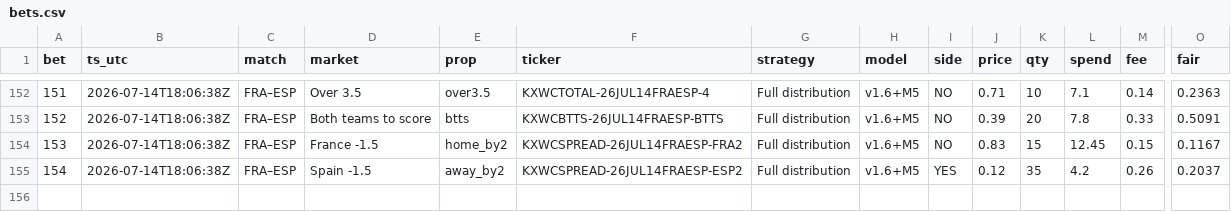
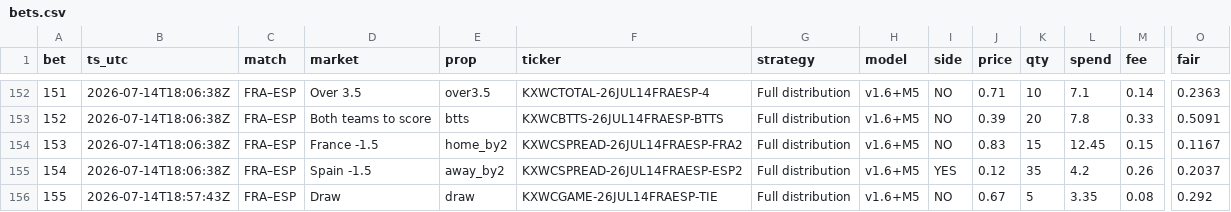
Before and after one commit to DavidGao520/xante-wc, a CSV file: bets.csv, drawn as a sheet; only a part is shown, gaps mark what is left out; rows hold the shown columns only; the diff names each change by its address in the sheet, - before the commit and + after, or states it on an @@ line.

```diff
--- a/bets.csv
+++ b/bets.csv
+row 156: 155 | 2026-07-14T18:57:43Z | FRA–ESP | Draw | draw | KXWCGAME-26JUL14FRAESP-TIE | Full distribution | v1.6+M5 | NO | 0.67 | 5 | 3.35 | 0.08 | 0.292
```
Also changed, not shown: 1 other file.
